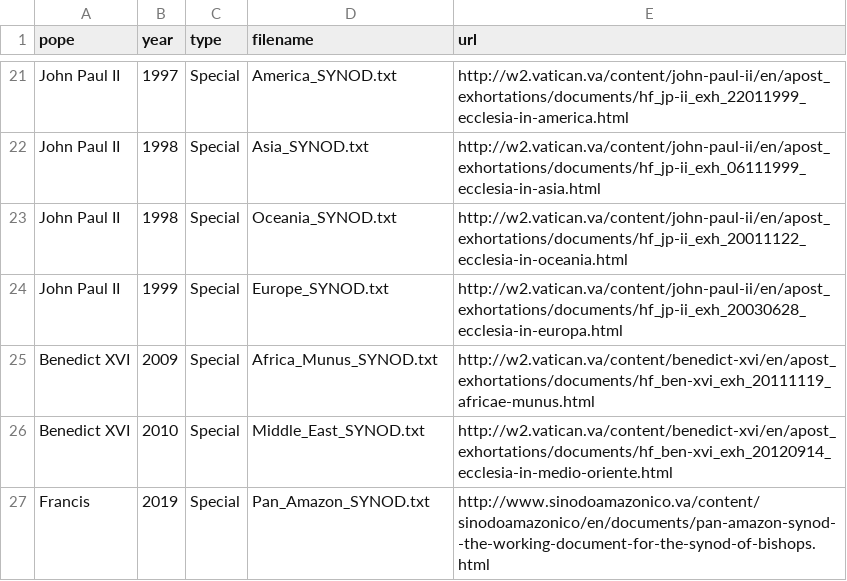
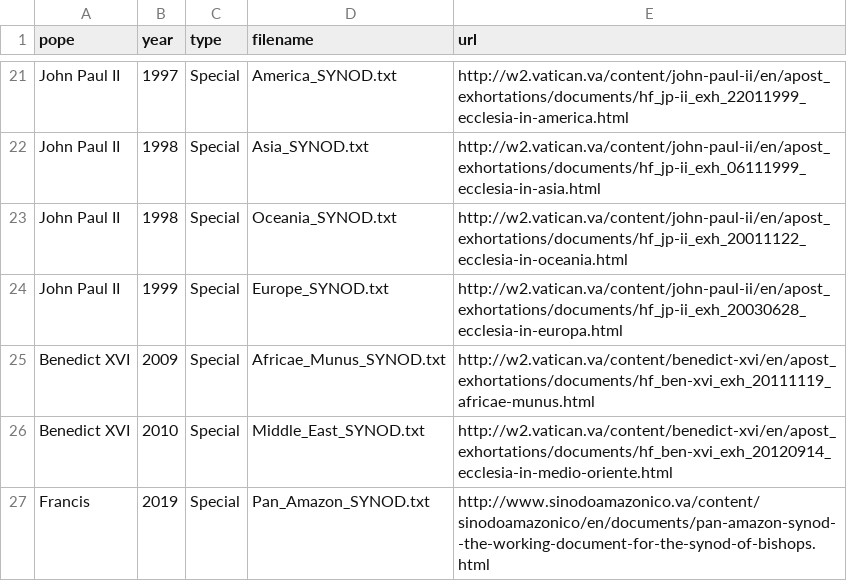
Before and after one commit to jameshahn2/synod-documents, a CSV file: index.csv, drawn as a sheet; only a part is shown, gaps mark what is left out.

Commit message:
update index

```diff
--- a/index.csv
+++ b/index.csv
@@ -24,3 +24,3 @@ John Paul II,1998,Special,Oceania_SYNOD.txt,http://w2.vatican.va/content/john-pa
 John Paul II,1999,Special,Europe_SYNOD.txt,http://w2.vatican.va/content/john-paul-ii/en/apost_exhortations/documents/hf_jp-ii_exh_20030628_ecclesia-in-europa.html
-Benedict XVI,2009,Special,Africa_Munus_SYNOD.txt,http://w2.vatican.va/content/benedict-xvi/en/apost_exhortations/documents/hf_ben-xvi_exh_20111119_africae-munus.html
+Benedict XVI,2009,Special,Africae_Munus_SYNOD.txt,http://w2.vatican.va/content/benedict-xvi/en/apost_exhortations/documents/hf_ben-xvi_exh_20111119_africae-munus.html
 Benedict XVI,2010,Special,Middle_East_SYNOD.txt,http://w2.vatican.va/content/benedict-xvi/en/apost_exhortations/documents/hf_ben-xvi_exh_20120914_ecclesia-in-medio-oriente.html
```
